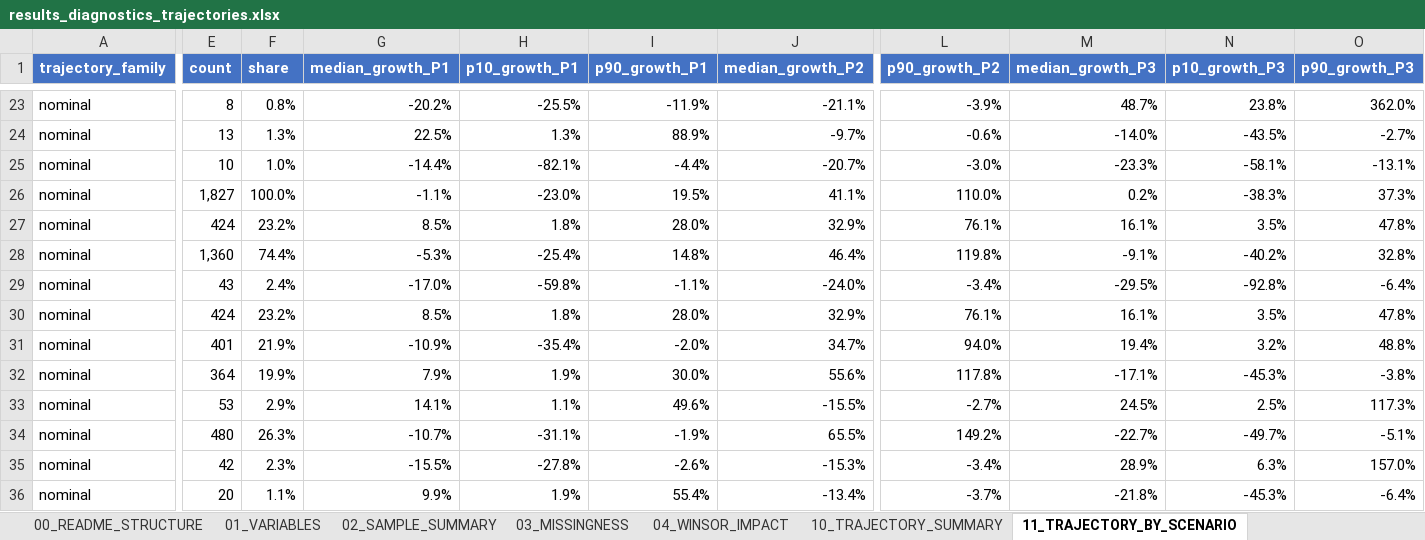
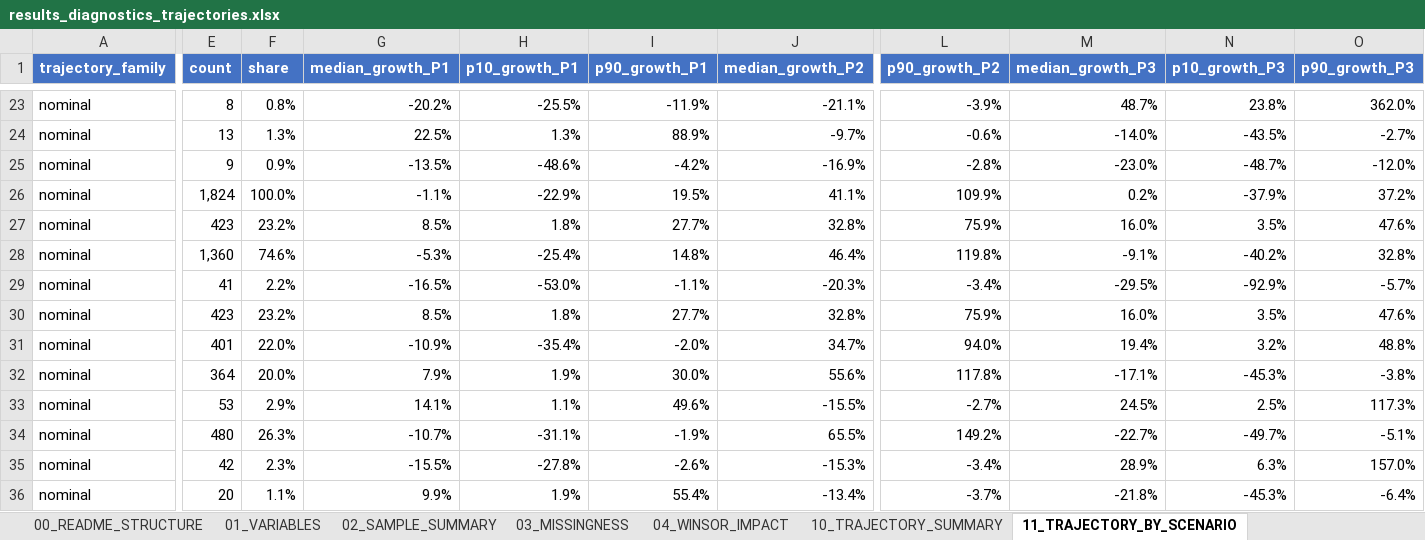
Before and after one commit to Papiwcio/GRIP, an Excel workbook: 2026 New/results_diagnostics_trajectories.xlsx, sheet 11_TRAJECTORY_BY_SCENARIO, drawn as a sheet; only a part is shown, gaps mark what is left out; values as stored, in another font and other column widths than the file's, no borders; removed rows and columns are numbered as before the commit, all else as after; rows hold the shown columns only; the diff covers the shown part only; the diff names each change by its address in the sheet, - before the commit and + after, or states it on an @@ line.

Commit message:
Apply shared manual company exclusions and rerun all analyses

```diff
--- a/2026 New/results_diagnostics_trajectories.xlsx (sheet 11_TRAJECTORY_BY_SCENARIO)
+++ b/2026 New/results_diagnostics_trajectories.xlsx (sheet 11_TRAJECTORY_BY_SCENARIO)
-row 25: nominal | 10 | 1.0% | -14.4% | -82.1% | -4.4% | -20.7% | -3.0% | -23.3% | -58.1% | -13.1%
+row 25: nominal | 9 | 0.9% | -13.5% | -48.6% | -4.2% | -16.9% | -2.8% | -23.0% | -48.7% | -12.0%
-E26 (count): 1,827
+E26 (count): 1,824
-H26 (p10_growth_P1): -23.0%
+H26 (p10_growth_P1): -22.9%
-L26 (p90_growth_P2): 110.0%
+L26 (p90_growth_P2): 109.9%
-N26 (p10_growth_P3): -38.3%
+N26 (p10_growth_P3): -37.9%
-O26 (p90_growth_P3): 37.3%
+O26 (p90_growth_P3): 37.2%
-E27 (count): 424
+E27 (count): 423
-I27 (p90_growth_P1): 28.0%
+I27 (p90_growth_P1): 27.7%
-J27 (median_growth_P2): 32.9%
+J27 (median_growth_P2): 32.8%
-L27 (p90_growth_P2): 76.1%
+L27 (p90_growth_P2): 75.9%
-M27 (median_growth_P3): 16.1%
+M27 (median_growth_P3): 16.0%
-O27 (p90_growth_P3): 47.8%
+O27 (p90_growth_P3): 47.6%
-F28 (share): 74.4%
+F28 (share): 74.6%
-E29 (count): 43
+E29 (count): 41
-F29 (share): 2.4%
+F29 (share): 2.2%
-G29 (median_growth_P1): -17.0%
+G29 (median_growth_P1): -16.5%
-H29 (p10_growth_P1): -59.8%
+H29 (p10_growth_P1): -53.0%
-J29 (median_growth_P2): -24.0%
+J29 (median_growth_P2): -20.3%
-N29 (p10_growth_P3): -92.8%
+N29 (p10_growth_P3): -92.9%
-O29 (p90_growth_P3): -6.4%
+O29 (p90_growth_P3): -5.7%
-E30 (count): 424
+E30 (count): 423
-I30 (p90_growth_P1): 28.0%
+I30 (p90_growth_P1): 27.7%
-J30 (median_growth_P2): 32.9%
+J30 (median_growth_P2): 32.8%
-L30 (p90_growth_P2): 76.1%
+L30 (p90_growth_P2): 75.9%
-M30 (median_growth_P3): 16.1%
+M30 (median_growth_P3): 16.0%
-O30 (p90_growth_P3): 47.8%
+O30 (p90_growth_P3): 47.6%
-F31 (share): 21.9%
+F31 (share): 22.0%
-F32 (share): 19.9%
+F32 (share): 20.0%
```
Also changed, not shown: 3 added rows, 3 removed rows and 53 edited cells elsewhere in this sheet, sheet 31_SCENARIO_DIAGNOSTICS, sheet 90_CORR_LONG_ALL, sheet 24_CORR_PREDICTOR_RISK, sheet 91_APPENDIX_FULL_MATRICES, sheet 25_CORR_STABILITY_SCENARIOS, sheet 03_MISSINGNESS, 15 more sheets, 2026 New/Results_severe_P1_decline_analysis.xlsx, 2026 New/results_ols_scenarios.xlsx, 15 other files.
